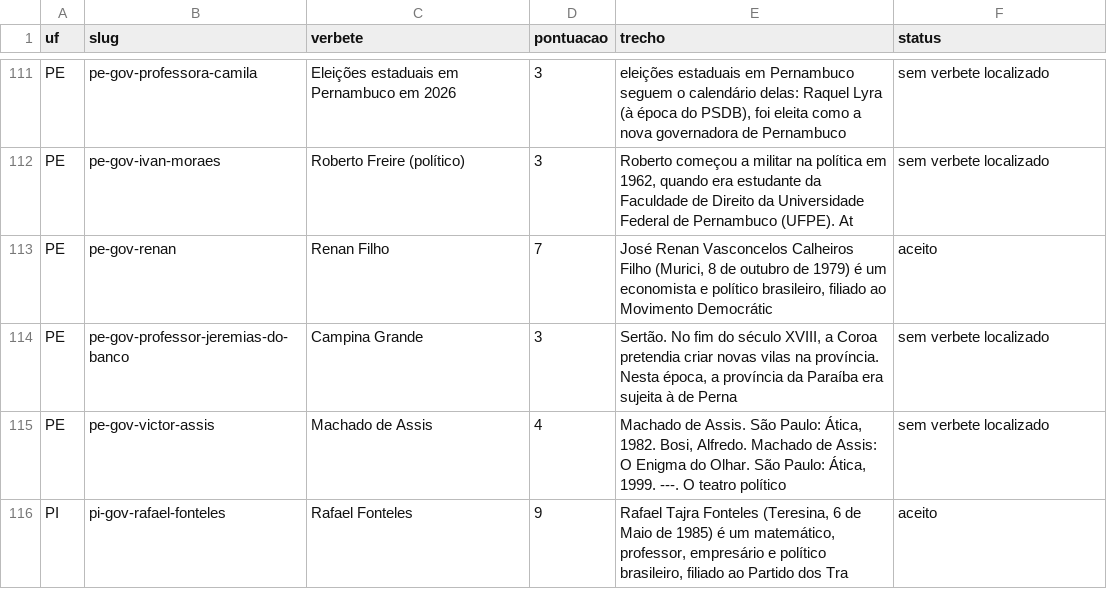
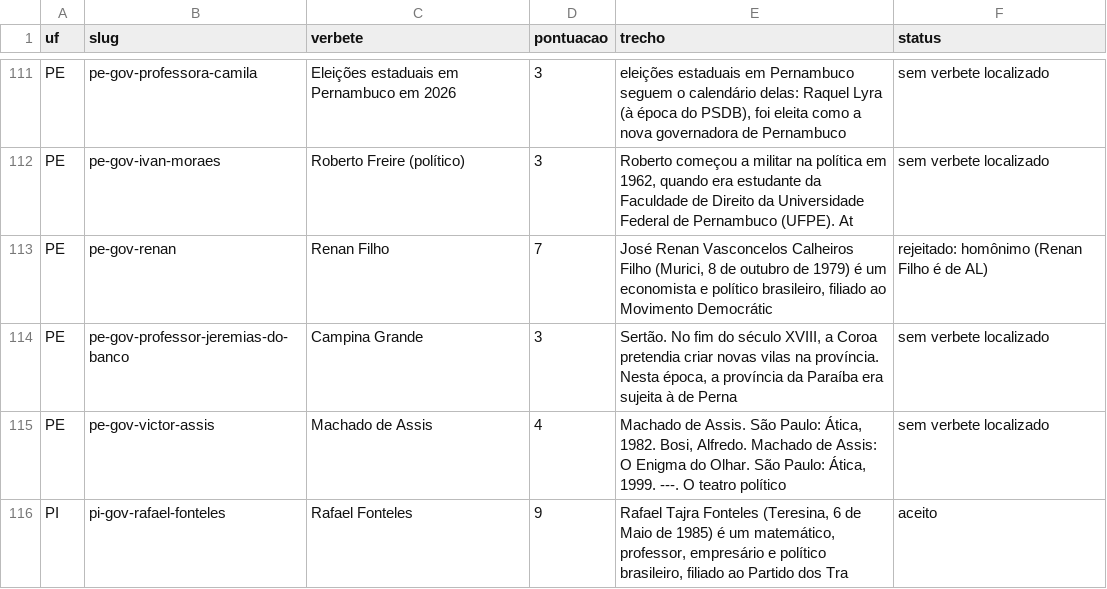
Before and after one commit to figuered0o0808-glitch/observatorio-2026, a CSV file: dados/estados/wikipedia-verbetes-estados.csv, drawn as a sheet; only a part is shown, gaps mark what is left out.

```diff
--- a/dados/estados/wikipedia-verbetes-estados.csv
+++ b/dados/estados/wikipedia-verbetes-estados.csv
@@ -112,3 +112,3 @@ PE,pe-gov-professora-camila,Eleições estaduais em Pernambuco em 2026,3,"eleiç
 PE,pe-gov-ivan-moraes,Roberto Freire (político),3,"Roberto começou a militar na política em 1962, quando era estudante da Faculdade de Direito da Universidade Federal de Pernambuco (UFPE). At",sem verbete localizado
-PE,pe-gov-renan,Renan Filho,7,"José Renan Vasconcelos Calheiros Filho (Murici, 8 de outubro de 1979) é um economista e político brasileiro, filiado ao Movimento Democrátic",aceito
+PE,pe-gov-renan,Renan Filho,7,"José Renan Vasconcelos Calheiros Filho (Murici, 8 de outubro de 1979) é um economista e político brasileiro, filiado ao Movimento Democrátic",rejeitado: homônimo (Renan Filho é de AL)
 PE,pe-gov-professor-jeremias-do-banco,Campina Grande,3,"Sertão. No fim do século XVIII, a Coroa pretendia criar novas vilas na província. Nesta época, a província da Paraíba era sujeita à de Perna",sem verbete localizado
```
Also changed, not shown: 11 other files.
